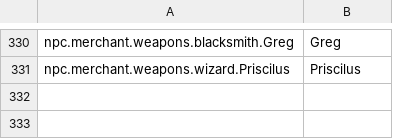
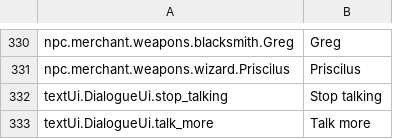
Before and after one commit to lancvslav/TheGame, a CSV file: resources/localization/en.csv, drawn as a sheet; only a part is shown, gaps mark what is left out; the diff names each change by its address in the sheet, - before the commit and + after, or states it on an @@ line.

```diff
--- a/resources/localization/en.csv
+++ b/resources/localization/en.csv
+row 332: textUi.DialogueUi.stop_talking | Stop talking
+row 333: textUi.DialogueUi.talk_more | Talk more
```
Also changed, not shown: 16 other files.
